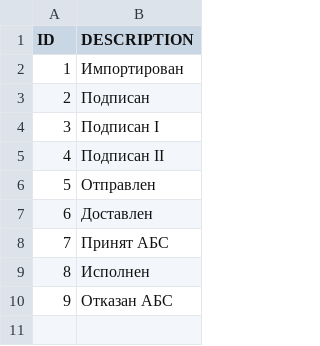
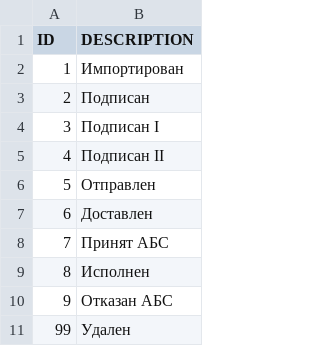
Before and after one commit to asm1th/H2H, a CSV file: db/src/data/RaiffeisenBank/loads/RaiffeisenBank_Status.csv, drawn as a sheet.

```diff
--- a/db/src/data/RaiffeisenBank/loads/RaiffeisenBank_Status.csv
+++ b/db/src/data/RaiffeisenBank/loads/RaiffeisenBank_Status.csv
@@ -10 +10,2 @@ ID;DESCRIPTION;
 9;Отказан АБС;
+99;Удален;
```
Also changed, not shown: db/src/data/loads/H2H_Mapping.csv, 5 other files.
